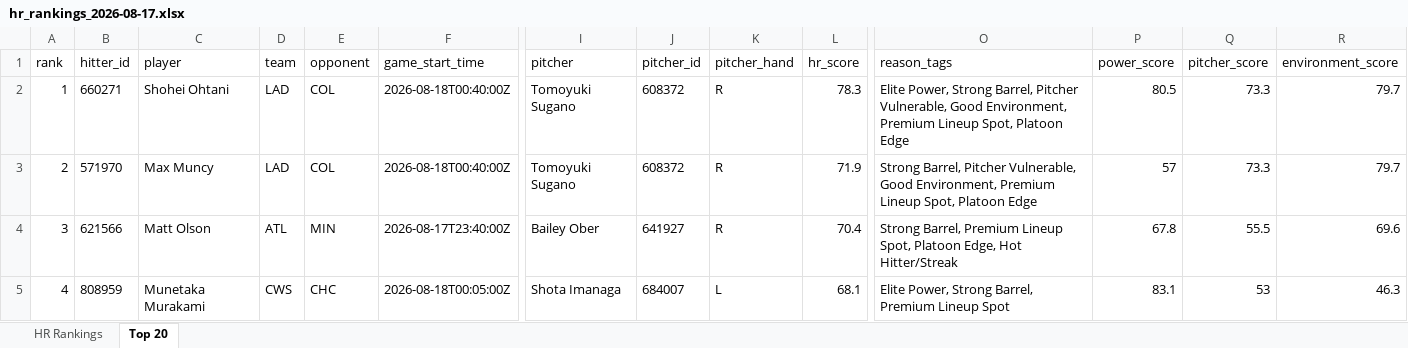
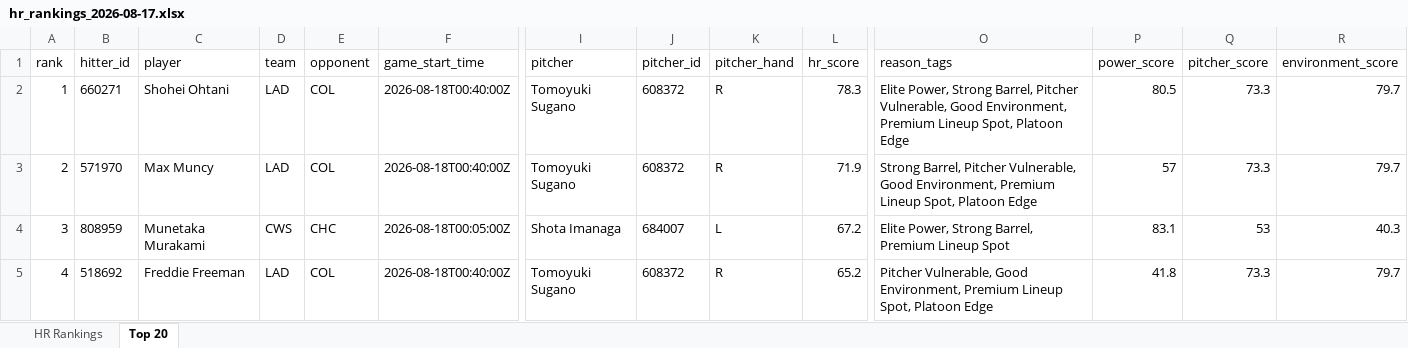
Before and after one commit to etbell28/barreliq, an Excel workbook: outputs/daily/hr_rankings_2026-08-17.xlsx, sheet Top 20, drawn as a sheet; only a part is shown, gaps mark what is left out; values as stored, in another font and other column widths than the file's, no borders; the diff covers the shown part only; the diff names each change by its address in the sheet, - before the commit and + after, or states it on an @@ line.

```diff
--- a/outputs/daily/hr_rankings_2026-08-17.xlsx (sheet Top 20)
+++ b/outputs/daily/hr_rankings_2026-08-17.xlsx (sheet Top 20)
-B4 (hitter_id): 621566
+B4 (hitter_id): 808959
-C4 (player): Matt Olson
+C4 (player): Munetaka Murakami
-D4 (team): ATL
+D4 (team): CWS
-E4 (opponent): MIN
+E4 (opponent): CHC
-F4 (game_start_time): 2026-08-17T23:40:00Z
+F4 (game_start_time): 2026-08-18T00:05:00Z
-I4 (pitcher): Bailey Ober
+I4 (pitcher): Shota Imanaga
-J4 (pitcher_id): 641927
+J4 (pitcher_id): 684007
-K4 (pitcher_hand): R
+K4 (pitcher_hand): L
-L4 (hr_score): 70.4
+L4 (hr_score): 67.2
-O4 (reason_tags): Strong Barrel, Premium Lineup Spot, Platoon Edge, Hot Hitter/Streak
+O4 (reason_tags): Elite Power, Strong Barrel, Premium Lineup Spot
-P4 (power_score): 67.8
+P4 (power_score): 83.1
-Q4 (pitcher_score): 55.5
+Q4 (pitcher_score): 53
-R4 (environment_score): 69.6
+R4 (environment_score): 40.3
-B5 (hitter_id): 808959
+B5 (hitter_id): 518692
-C5 (player): Munetaka Murakami
+C5 (player): Freddie Freeman
-D5 (team): CWS
+D5 (team): LAD
-E5 (opponent): CHC
+E5 (opponent): COL
-F5 (game_start_time): 2026-08-18T00:05:00Z
+F5 (game_start_time): 2026-08-18T00:40:00Z
-I5 (pitcher): Shota Imanaga
+I5 (pitcher): Tomoyuki Sugano
-J5 (pitcher_id): 684007
+J5 (pitcher_id): 608372
-K5 (pitcher_hand): L
+K5 (pitcher_hand): R
-L5 (hr_score): 68.1
+L5 (hr_score): 65.2
-O5 (reason_tags): Elite Power, Strong Barrel, Premium Lineup Spot
+O5 (reason_tags): Pitcher Vulnerable, Good Environment, Premium Lineup Spot, Platoon Edge
-P5 (power_score): 83.1
+P5 (power_score): 41.8
-Q5 (pitcher_score): 53
+Q5 (pitcher_score): 73.3
-R5 (environment_score): 46.3
+R5 (environment_score): 79.7
```
Also changed, not shown: 731 edited cells elsewhere in this sheet, sheet HR Rankings, outputs/daily/hr_rankings_2026-08-17_remaining.xlsx, outputs/hr_rankings.xlsx, 13 other files.
